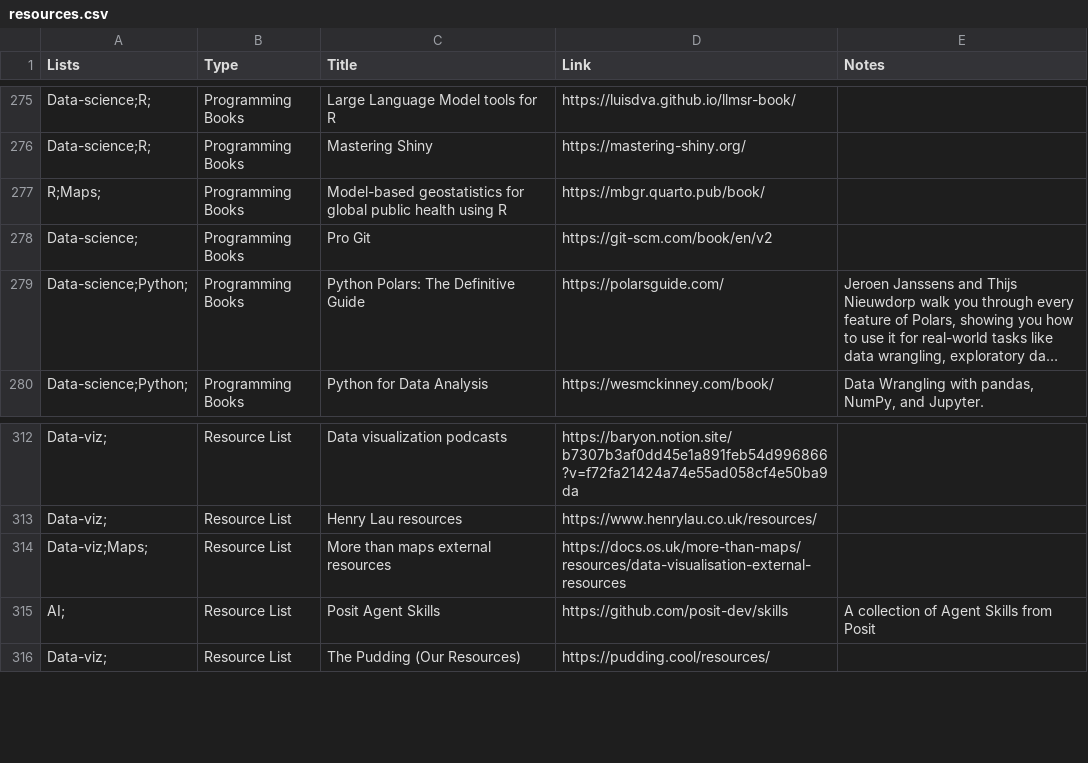
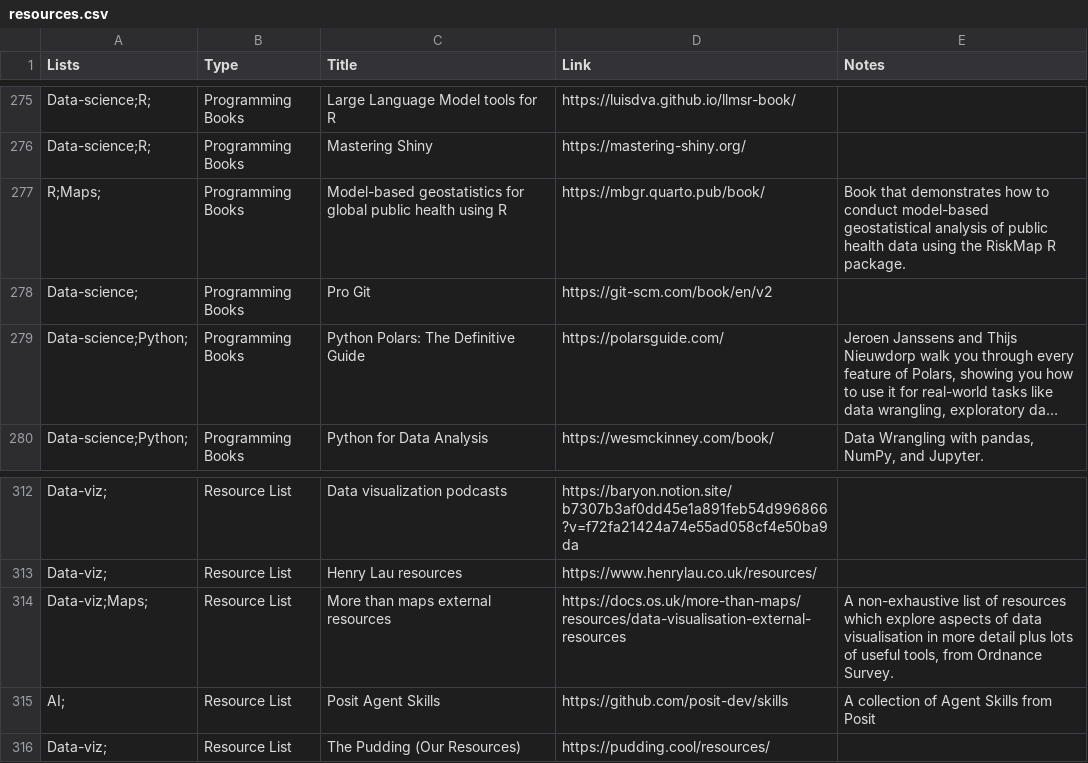
Before and after one commit to nrennie/resources, a CSV file: resources.csv, drawn as a sheet; only a part is shown, gaps mark what is left out; long unchanged cells end in …; the diff covers the shown part only.

Commit message:
Add annotations to map resources

```diff
--- a/resources.csv
+++ b/resources.csv
@@ -276,3 +276,3 @@ Data-science;R;,Programming Books,Large Language Model tools for R,https://luisd
 Data-science;R;,Programming Books,Mastering Shiny,https://mastering-shiny.org/,
-R;Maps;,Programming Books,Model-based geostatistics for global public health using R,https://mbgr.quarto.pub/book/,
+R;Maps;,Programming Books,Model-based geostatistics for global public health using R,https://mbgr.quarto.pub/book/,Book that demonstrates how to conduct model-based geostatistical analysis of public health data using the RiskMap R package.
 Data-science;,Programming Books,Pro Git,https://git-scm.com/book/en/v2,
@@ -313,3 +313,3 @@ Data-viz;,Resource List,Data visualization podcasts,https://baryon.notion.site/b
 Data-viz;,Resource List,Henry Lau resources,https://www.henrylau.co.uk/resources/,
-Data-viz;Maps;,Resource List,More than maps external resources,https://docs.os.uk/more-than-maps/resources/data-visualisation-external-resources,
+Data-viz;Maps;,Resource List,More than maps external resources,https://docs.os.uk/more-than-maps/resources/data-visualisation-external-resources,"A non-exhaustive list of resources which explore aspects of data visualisation in more detail plus lots of useful tools, from Ordnance Survey."
 AI;,Resource List,Posit Agent Skills,https://github.com/posit-dev/skills,A collection of Agent Skills from Posit
```
Also changed, not shown: 18 edited cells elsewhere in this file.
